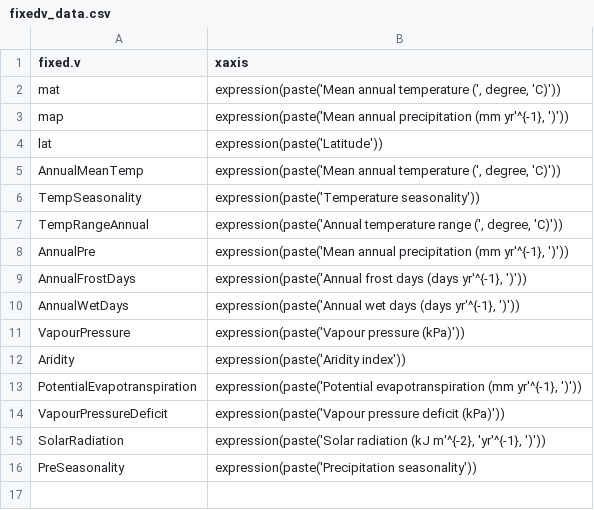
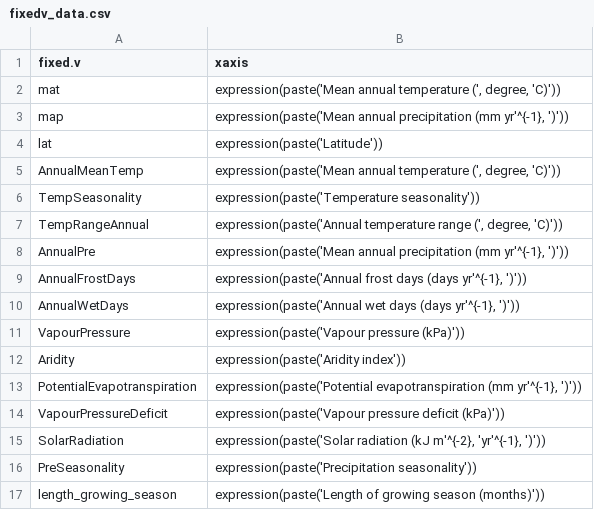
Before and after one commit to forc-db/Global_Productivity, a CSV file: raw.data/fixedv_data.csv, drawn as a sheet.

Commit message:
Update fixedv_data.csv

```diff
--- a/raw.data/fixedv_data.csv
+++ b/raw.data/fixedv_data.csv
@@ -16 +16,2 @@ SolarRadiation,"expression(paste('Solar radiation (kJ m'^{-2}, 'yr'^{-1}, ')'))"
 PreSeasonality,expression(paste('Precipitation seasonality'))
+length_growing_season,expression(paste('Length of growing season (months)'))
```
